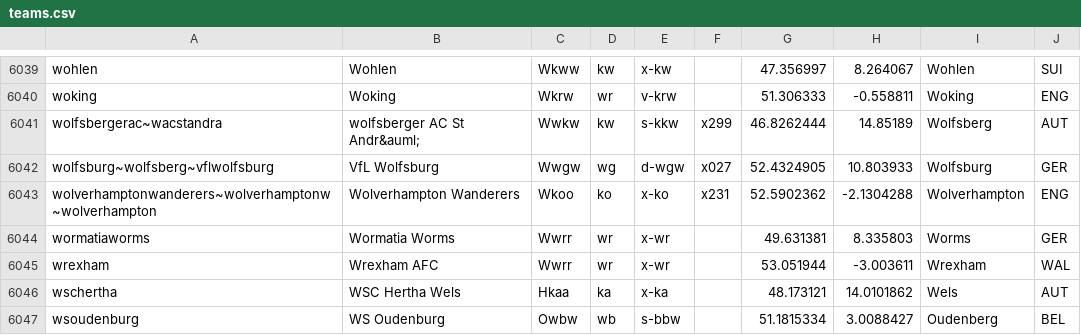
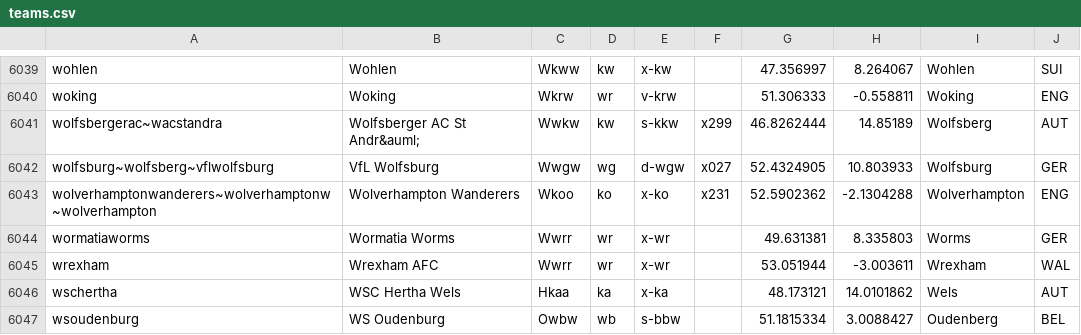
Before and after one commit to tshamilton/fitba, a CSV file: config/teams.csv, drawn as a sheet; only a part is shown, gaps mark what is left out.

```diff
--- a/config/teams.csv
+++ b/config/teams.csv
@@ -6040,3 +6040,3 @@ wohlen,Wohlen,Wkww,kw,x-kw,,47.356997,8.264067,Wohlen,SUI
 woking,Woking,Wkrw,wr,v-krw,,51.306333,-0.558811,Woking,ENG
-wolfsbergerac~wacstandra,wolfsberger AC St Andr&auml;,Wwkw,kw,s-kkw,x299,46.8262444,14.85189,Wolfsberg,AUT
+wolfsbergerac~wacstandra,Wolfsberger AC St Andr&auml;,Wwkw,kw,s-kkw,x299,46.8262444,14.85189,Wolfsberg,AUT
 wolfsburg~wolfsberg~vflwolfsburg,VfL Wolfsburg,Wwgw,wg,d-wgw,x027,52.4324905,10.803933,Wolfsburg,GER
```
Also changed, not shown: 1 other file.
